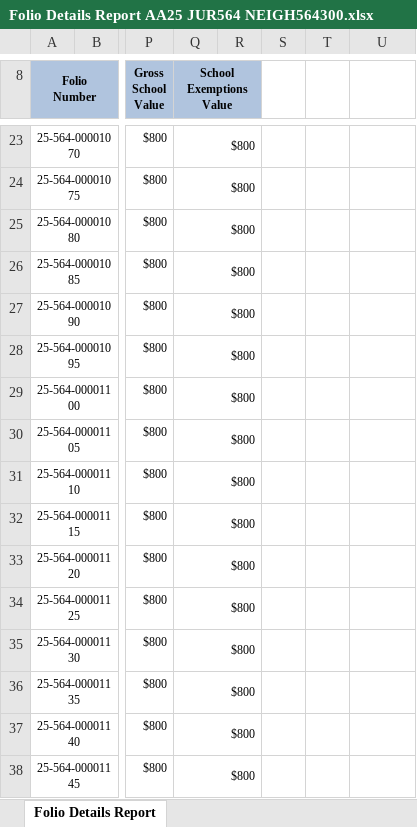
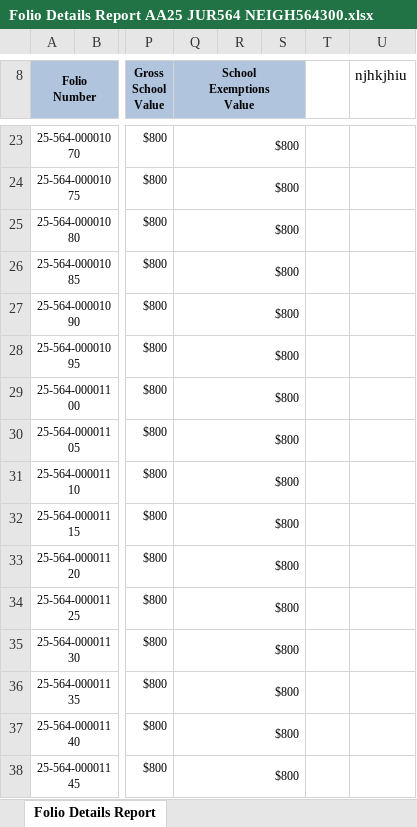
Before and after one commit to scottbruceBCA/SSRS-Reports, an Excel workbook: Folio Details Report AA25 JUR564 NEIGH564300.xlsx, sheet Folio Details Report, drawn as a sheet; only a part is shown, gaps mark what is left out; values as stored, in another font and other column widths than the file's, no borders; charts and pictures not drawn; the diff covers the shown part only; the diff names each change by its address in the sheet, - before the commit and + after, or states it on an @@ line.

```diff
--- a/Folio Details Report AA25 JUR564 NEIGH564300.xlsx (sheet Folio Details Report)
+++ b/Folio Details Report AA25 JUR564 NEIGH564300.xlsx (sheet Folio Details Report)
-Q8:R8 merged
+Q8:S8 merged
-U8: (empty)
+U8: njhkjhiu
-Q23:R23 merged
+Q23:S23 merged
-Q24:R24 merged
+Q24:S24 merged
-Q25:R25 merged
+Q25:S25 merged
-Q26:R26 merged
+Q26:S26 merged
-Q27:R27 merged
+Q27:S27 merged
-Q28:R28 merged
+Q28:S28 merged
-Q29:R29 merged
+Q29:S29 merged
-Q30:R30 merged
+Q30:S30 merged
-Q31:R31 merged
+Q31:S31 merged
-Q32:R32 merged
+Q32:S32 merged
-Q33:R33 merged
+Q33:S33 merged
-Q34:R34 merged
+Q34:S34 merged
-Q35:R35 merged
+Q35:S35 merged
-Q36:R36 merged
+Q36:S36 merged
-Q37:R37 merged
+Q37:S37 merged
-Q38:R38 merged
+Q38:S38 merged
```
Also changed, not shown: merged cells elsewhere in this sheet, charts or pictures.
